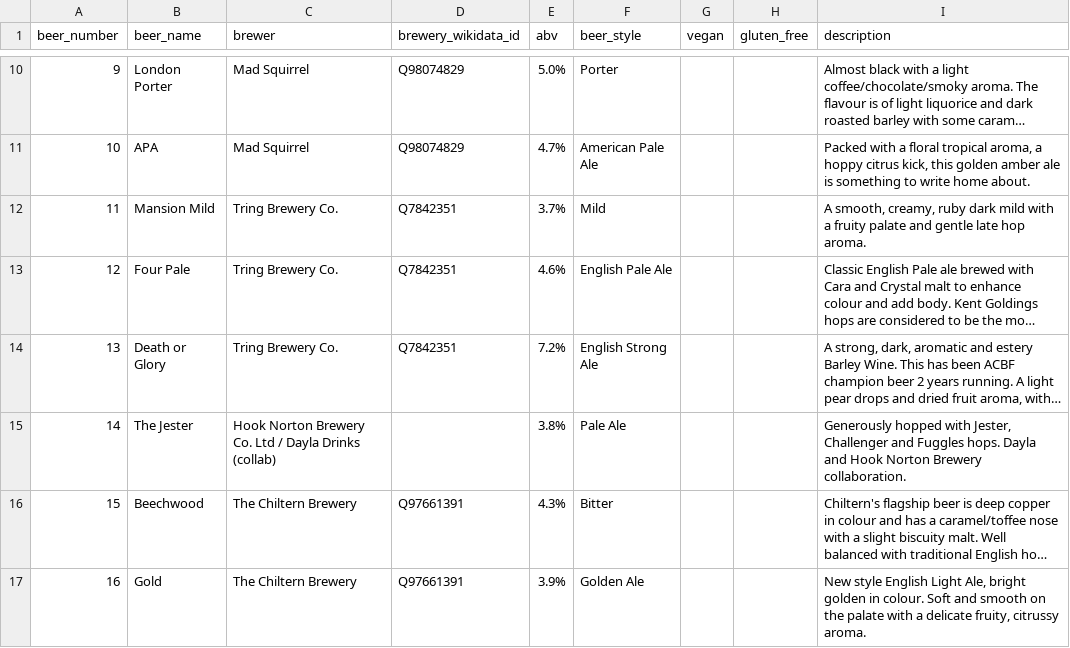
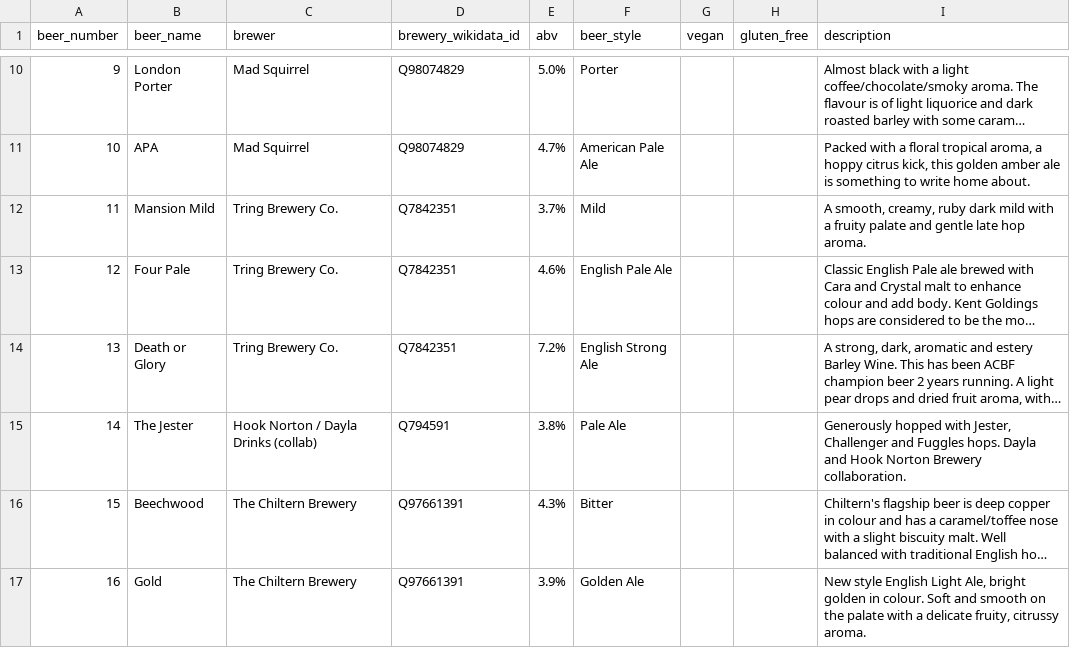
Before and after one commit to guyfawcus/beer-fest.js, a CSV file: public/downloads/ACBF4-2015.csv, drawn as a sheet; only a part is shown, gaps mark what is left out; long unchanged cells end in …; the diff names each change by its address in the sheet, - before the commit and + after, or states it on an @@ line.

```diff
--- a/public/downloads/ACBF4-2015.csv
+++ b/public/downloads/ACBF4-2015.csv
-C15 (brewer): Hook Norton Brewery Co. Ltd / Dayla Drinks (collab)
+C15 (brewer): Hook Norton / Dayla Drinks (collab)
-D15 (brewery_wikidata_id): (empty)
+D15 (brewery_wikidata_id): Q794591
```
Also changed, not shown: public/downloads/ACBF10-2022.csv, public/downloads/ACBF6-2017.csv.
